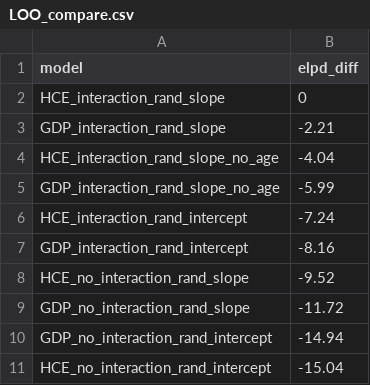
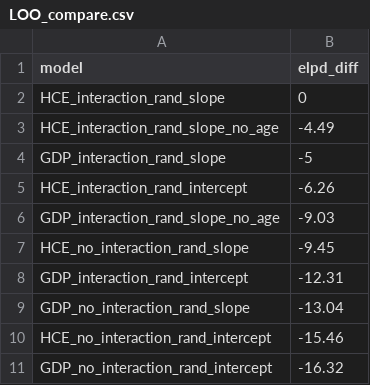
Before and after one commit to lucy-gf/treatment_cost_analysis, a CSV file: output/LOO_compare.csv, drawn as a sheet.

```diff
--- a/output/LOO_compare.csv
+++ b/output/LOO_compare.csv
@@ -2,10 +2,10 @@ model,elpd_diff
 HCE_interaction_rand_slope,0
-GDP_interaction_rand_slope,-2.21
-HCE_interaction_rand_slope_no_age,-4.04
-GDP_interaction_rand_slope_no_age,-5.99
-HCE_interaction_rand_intercept,-7.24
-GDP_interaction_rand_intercept,-8.16
-HCE_no_interaction_rand_slope,-9.52
-GDP_no_interaction_rand_slope,-11.72
-GDP_no_interaction_rand_intercept,-14.94
-HCE_no_interaction_rand_intercept,-15.04
+HCE_interaction_rand_slope_no_age,-4.49
+GDP_interaction_rand_slope,-5
+HCE_interaction_rand_intercept,-6.26
+GDP_interaction_rand_slope_no_age,-9.03
+HCE_no_interaction_rand_slope,-9.45
+GDP_interaction_rand_intercept,-12.31
+GDP_no_interaction_rand_slope,-13.04
+HCE_no_interaction_rand_intercept,-15.46
+GDP_no_interaction_rand_intercept,-16.32
```
Also changed, not shown: output/observed_vs_predicted.csv, output/outcome_table.csv, 7 other files.
